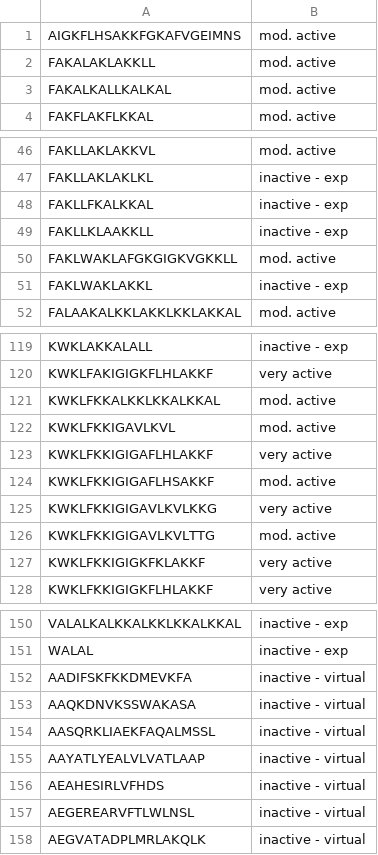
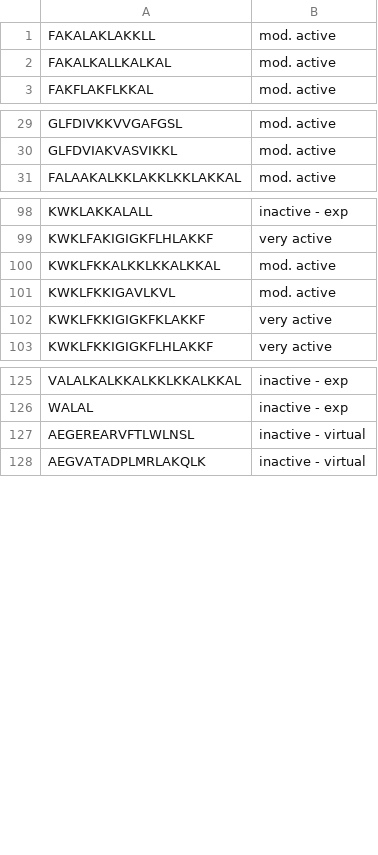
Before and after one commit to prajwalpraveen97/neocortexapi, a CSV file: source/MySEProject/Group Contribution - MultiImageExperiment/SimpleMultiSequenceLearning/TrainingFiles/TrainingFile.csv, drawn as a sheet; only a part is shown, gaps mark what is left out; removed rows and columns are numbered as before the commit, all else as after; the diff covers the shown part only; the diff names each change by its address in the sheet, - before the commit and + after, or states it on an @@ line.

```diff
--- a/source/MySEProject/Group Contribution - MultiImageExperiment/SimpleMultiSequenceLearning/TrainingFiles/TrainingFile.csv
+++ b/source/MySEProject/Group Contribution - MultiImageExperiment/SimpleMultiSequenceLearning/TrainingFiles/TrainingFile.csv
-row 1: AIGKFLHSAKKFGKAFVGEIMNS | mod. active
-A29: FAKLLAKLAKKVL
+A29: GLFDIVKKVVGAFGSL
-row 47: FAKLLAKLAKLKL | inactive - exp
-row 48: FAKLLFKALKKAL | inactive - exp
-row 49: FAKLLKLAAKKLL | inactive - exp
-A30: FAKLWAKLAFGKGIGKVGKKLL
+A30: GLFDVIAKVASVIKKL
-row 51: FAKLWAKLAKKL | inactive - exp
-row 123: KWKLFKKIGIGAFLHLAKKF | very active
-row 124: KWKLFKKIGIGAFLHSAKKF | mod. active
-row 125: KWKLFKKIGIGAVLKVLKKG | very active
-row 126: KWKLFKKIGIGAVLKVLTTG | mod. active
-row 152: AADIFSKFKKDMEVKFA | inactive - virtual
-row 153: AAQKDNVKSSWAKASA | inactive - virtual
-row 154: AASQRKLIAEKFAQALMSSL | inactive - virtual
-row 155: AAYATLYEALVLVATLAAP | inactive - virtual
-row 156: AEAHESIRLVFHDS | inactive - virtual
```
Also changed, not shown: 37 added rows, 23 removed rows and 7 edited cells elsewhere in this file, 20 other files.
